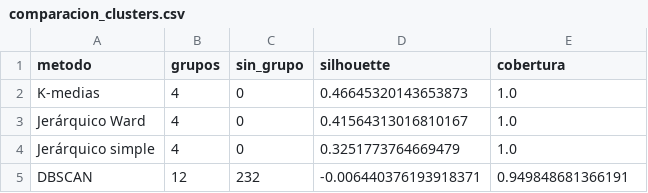
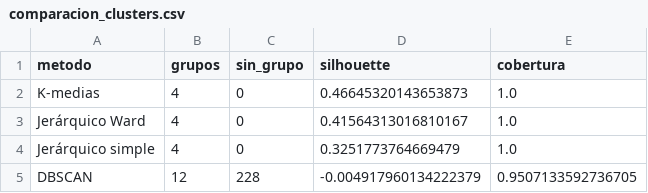
Before and after one commit to marcosdevin04-bit/Proyecto-ML-Reclamos-IM, a CSV file: resultados/comparacion_clusters.csv, drawn as a sheet.

```diff
--- a/resultados/comparacion_clusters.csv
+++ b/resultados/comparacion_clusters.csv
@@ -4,2 +4,2 @@ Jerárquico Ward,4,0,0.41564313016810167,1.0
 Jerárquico simple,4,0,0.3251773764669479,1.0
-DBSCAN,12,232,-0.006440376193918371,0.949848681366191
+DBSCAN,12,228,-0.004917960134222379,0.9507133592736705
```
Also changed, not shown: resultados/experimento_coordenadas.csv, resultados/familias_2019.csv, 15 other files.
